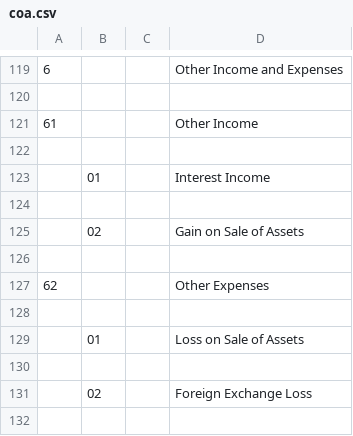
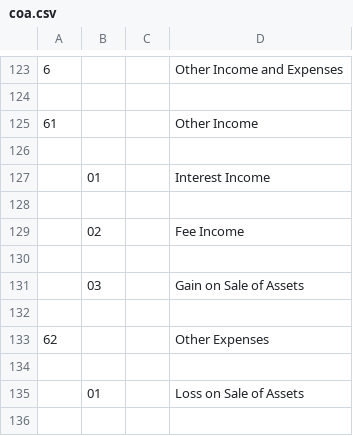
Before and after one commit to sadfuzzy/lana-bank, a CSV file: bats/accounting-init/coa.csv (was bats/coa.csv), drawn as a sheet; only a part is shown, gaps mark what is left out; the shorter side is filled out with more unchanged rows; the diff covers the shown part only.

```diff
--- a/bats/coa.csv
+++ b/bats/accounting-init/coa.csv
@@ -124,3 +128,5 @@
 ,,,,,
-,02,,Gain on Sale of Assets,,
+,02,,Fee Income,,
+,,,,,
+,03,,Gain on Sale of Assets,,
 ,,,,,
```
Also changed, not shown: 12 added rows and 4 edited cells elsewhere in this file, 20 other files.
